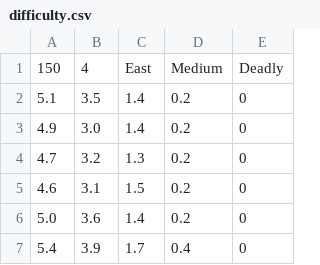
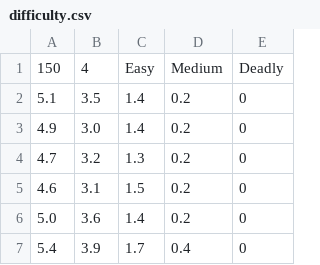
Before and after one commit to DougKeller/AI-Heuristics-Final, a CSV file: dnd/difficulty.csv, drawn as a sheet; only a part is shown.

```diff
--- a/dnd/difficulty.csv
+++ b/dnd/difficulty.csv
@@ -1,2 +1,2 @@
-150,4,East,Medium,Deadly
+150,4,Easy,Medium,Deadly
 5.1,3.5,1.4,0.2,0
```
Also changed, not shown: 5 other files.
